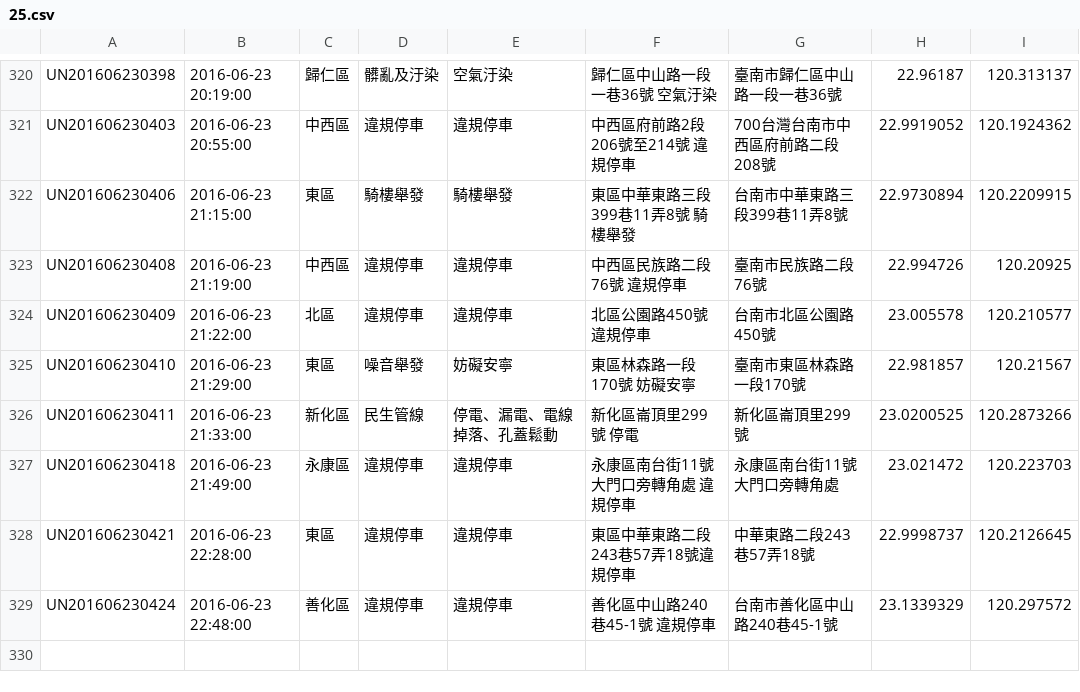
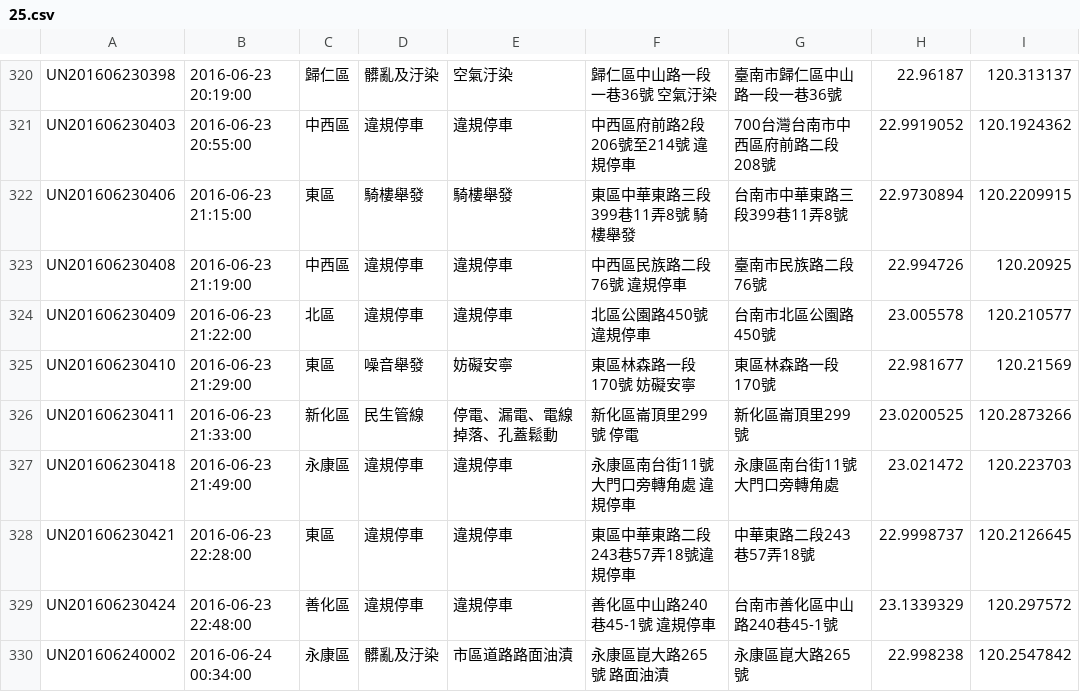
Before and after one commit to kiang/tainan_1999_map, a CSV file: data/2016/25.csv, drawn as a sheet; only a part is shown, gaps mark what is left out.

```diff
--- a/data/2016/25.csv
+++ b/data/2016/25.csv
@@ -324,3 +324,3 @@ UN201606230408,"2016-06-23 21:19:00",中西區,違規停車,違規停車,"中西
 UN201606230409,"2016-06-23 21:22:00",北區,違規停車,違規停車,"北區公園路450號 違規停車",台南市北區公園路450號,23.005578,120.210577
-UN201606230410,"2016-06-23 21:29:00",東區,噪音舉發,妨礙安寧,"東區林森路一段170號 妨礙安寧",臺南市東區林森路一段170號,22.981857,120.21567
+UN201606230410,"2016-06-23 21:29:00",東區,噪音舉發,妨礙安寧,"東區林森路一段170號 妨礙安寧",東區林森路一段170號,22.981677,120.21569
 UN201606230411,"2016-06-23 21:33:00",新化區,民生管線,停電、漏電、電線掉落、孔蓋鬆動,"新化區崙頂里299號 停電",新化區崙頂里299號,23.0200525,120.2873266
@@ -329 +329,2 @@ UN201606230421,"2016-06-23 22:28:00",東區,違規停車,違規停車,東區中
 UN201606230424,"2016-06-23 22:48:00",善化區,違規停車,違規停車,"善化區中山路240巷45-1號 違規停車",台南市善化區中山路240巷45-1號,23.1339329,120.297572
+UN201606240002,"2016-06-24 00:34:00",永康區,髒亂及汙染,市區道路路面油漬,"永康區崑大路265號  路面油漬",永康區崑大路265號,22.998238,120.2547842
```
Also changed, not shown: 1 other file.
